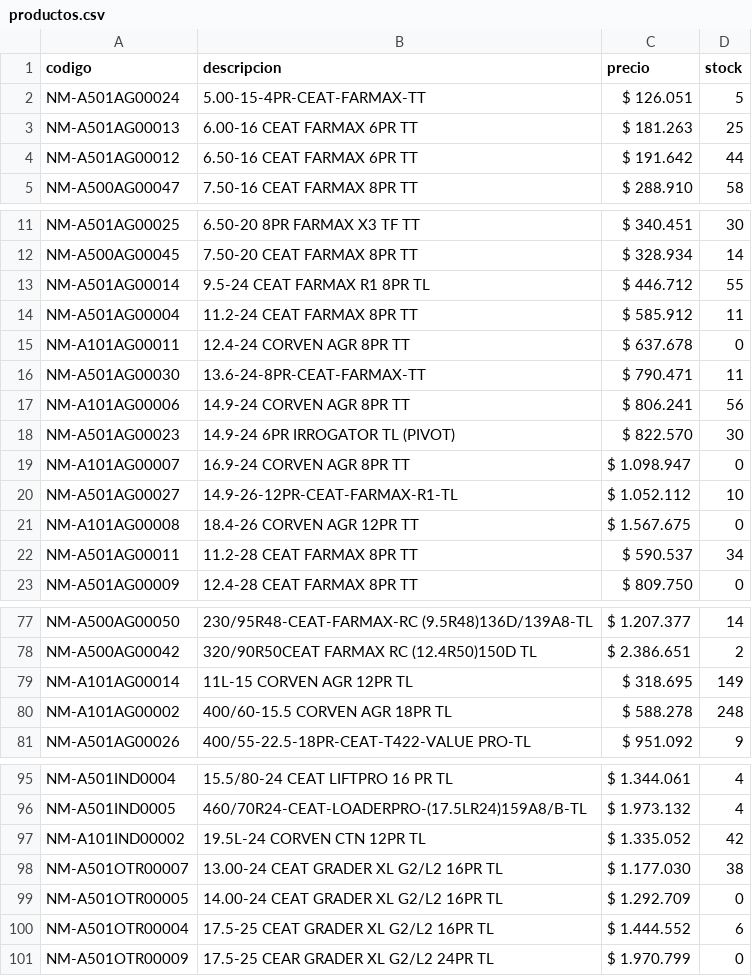
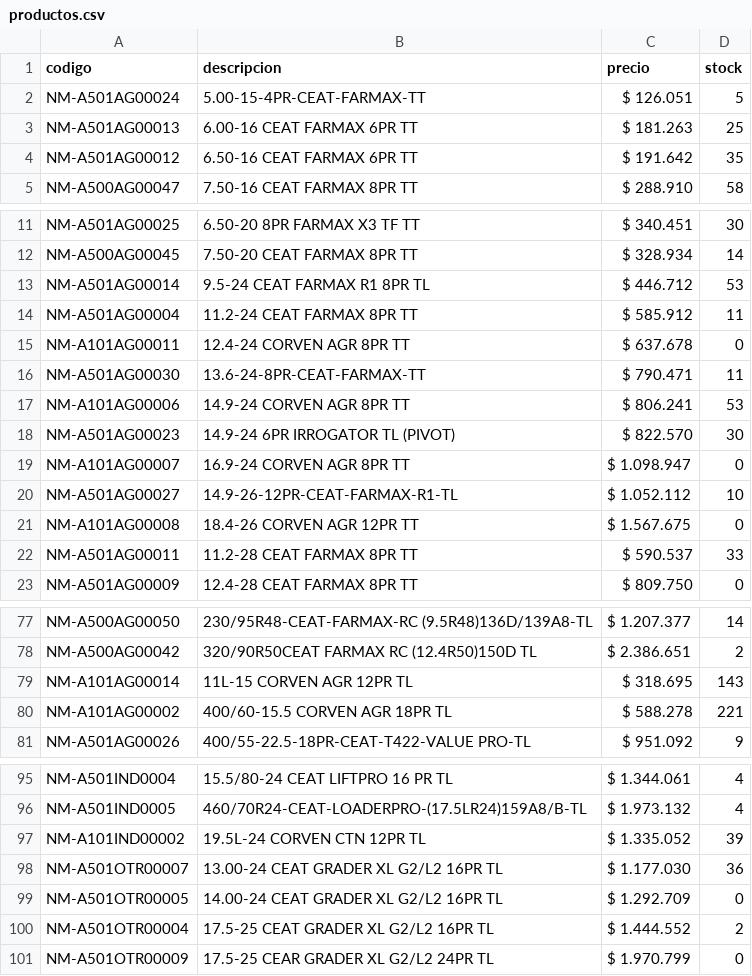
Before and after one commit to albanoferino/presupuesto-neumaticos, a CSV file: productos.csv, drawn as a sheet; only a part is shown, gaps mark what is left out; the diff covers the shown part only.

Commit message:
Add files via upload

```diff
--- a/productos.csv
+++ b/productos.csv
@@ -3,3 +3,3 @@ NM-A501AG00024;5.00-15-4PR-CEAT-FARMAX-TT;$ 126.051;5
 NM-A501AG00013;6.00-16 CEAT FARMAX 6PR TT;$ 181.263;25
-NM-A501AG00012;6.50-16 CEAT FARMAX 6PR TT;$ 191.642;44
+NM-A501AG00012;6.50-16 CEAT FARMAX 6PR TT;$ 191.642;35
 NM-A500AG00047;7.50-16 CEAT FARMAX 8PR TT;$ 288.910;58
@@ -12,3 +12,3 @@ NM-A501AG00025;6.50-20 8PR FARMAX X3 TF TT;$ 340.451;30
 NM-A500AG00045;7.50-20 CEAT FARMAX 8PR TT;$ 328.934;14
-NM-A501AG00014;9.5-24 CEAT FARMAX R1 8PR TL;$ 446.712;55
+NM-A501AG00014;9.5-24 CEAT FARMAX R1 8PR TL;$ 446.712;53
 NM-A501AG00004;11.2-24 CEAT FARMAX 8PR TT;$ 585.912;11
@@ -16,3 +16,3 @@ NM-A101AG00011;12.4-24 CORVEN AGR 8PR TT;$ 637.678;0
 NM-A501AG00030;13.6-24-8PR-CEAT-FARMAX-TT;$ 790.471;11
-NM-A101AG00006;14.9-24 CORVEN AGR 8PR TT;$ 806.241;56
+NM-A101AG00006;14.9-24 CORVEN AGR 8PR TT;$ 806.241;53
 NM-A501AG00023;14.9-24 6PR IRROGATOR TL (PIVOT);$ 822.570;30
@@ -21,3 +21,3 @@ NM-A501AG00027;14.9-26-12PR-CEAT-FARMAX-R1-TL;$ 1.052.112;10
 NM-A101AG00008;18.4-26 CORVEN AGR 12PR TT;$ 1.567.675;0
-NM-A501AG00011;11.2-28 CEAT FARMAX 8PR TT;$ 590.537;34
+NM-A501AG00011;11.2-28 CEAT FARMAX 8PR TT;$ 590.537;33
 NM-A501AG00009;12.4-28 CEAT FARMAX 8PR TT;$ 809.750;0
@@ -78,4 +78,4 @@ NM-A500AG00050;230/95R48-CEAT-FARMAX-RC (9.5R48)136D/139A8-TL;$ 1.207.377;14
 NM-A500AG00042;320/90R50CEAT  FARMAX RC (12.4R50)150D TL;$ 2.386.651;2
-NM-A101AG00014;11L-15 CORVEN AGR 12PR TL;$ 318.695;149
-NM-A101AG00002;400/60-15.5 CORVEN AGR 18PR TL;$ 588.278;248
+NM-A101AG00014;11L-15 CORVEN AGR 12PR TL;$ 318.695;143
+NM-A101AG00002;400/60-15.5 CORVEN AGR 18PR TL;$ 588.278;221
 NM-A501AG00026;400/55-22.5-18PR-CEAT-T422-VALUE PRO-TL;$ 951.092;9
@@ -96,6 +96,6 @@ NM-A501IND0004;15.5/80-24  CEAT LIFTPRO 16 PR TL;$ 1.344.061;4
 NM-A501IND0005;460/70R24-CEAT-LOADERPRO-(17.5LR24)159A8/B-TL;$ 1.973.132;4
-NM-A101IND00002;19.5L-24 CORVEN CTN 12PR TL;$ 1.335.052;42
-NM-A501OTR00007;13.00-24 CEAT GRADER XL G2/L2 16PR TL;$ 1.177.030;38
+NM-A101IND00002;19.5L-24 CORVEN CTN 12PR TL;$ 1.335.052;39
+NM-A501OTR00007;13.00-24 CEAT GRADER XL G2/L2 16PR TL;$ 1.177.030;36
 NM-A501OTR00005;14.00-24 CEAT GRADER XL G2/L2 16PR TL;$ 1.292.709;0
-NM-A501OTR00004;17.5-25 CEAT GRADER XL G2/L2  16PR  TL;$ 1.444.552;6
+NM-A501OTR00004;17.5-25 CEAT GRADER XL G2/L2  16PR  TL;$ 1.444.552;2
 NM-A501OTR00009;17.5-25 CEAR GRADER XL G2/L2  24PR  TL;$ 1.970.799;0
```
Also changed, not shown: 3 edited cells elsewhere in this file.
